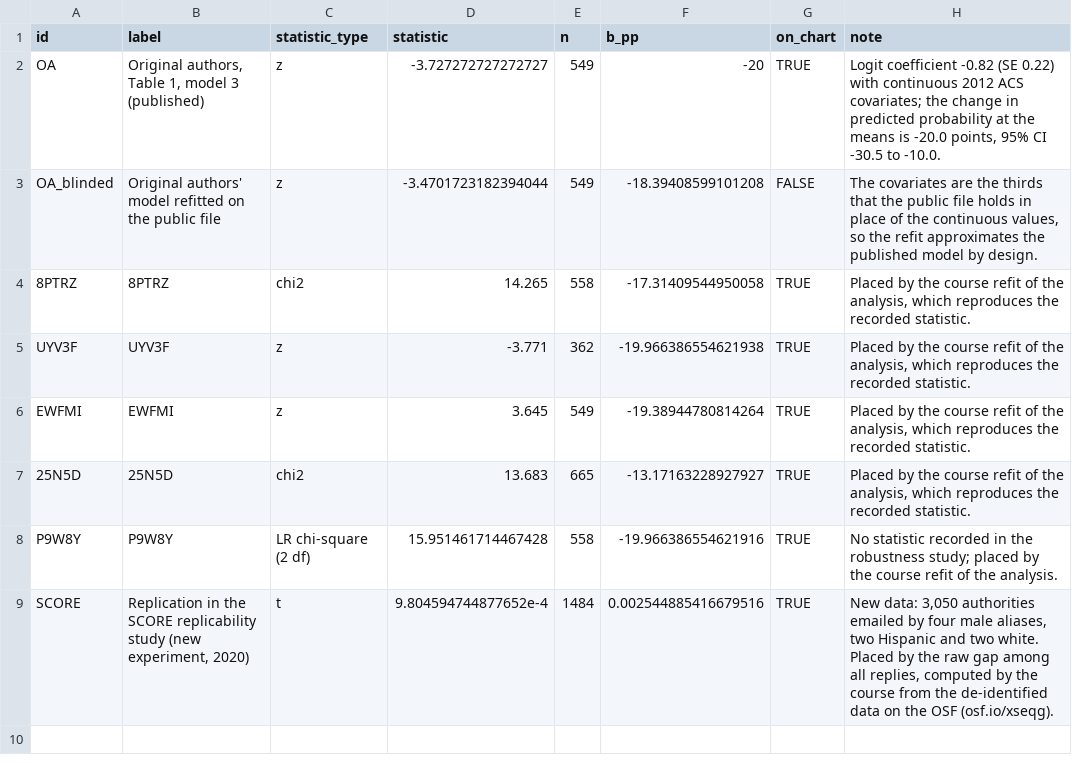
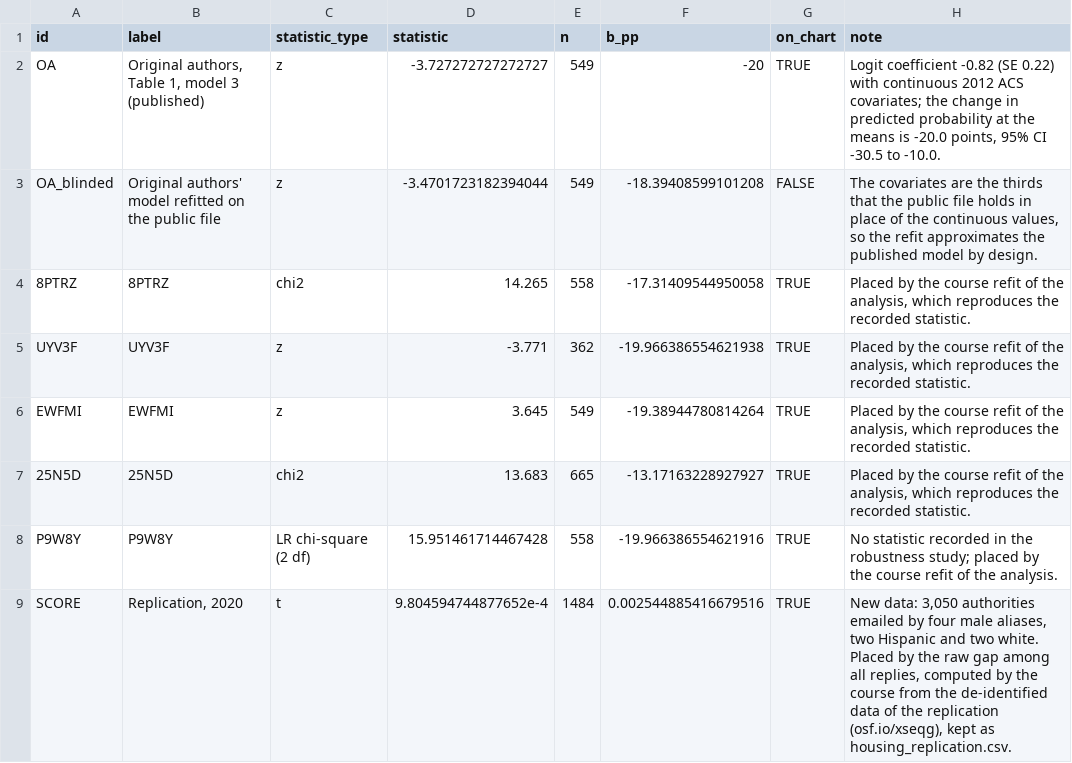
Before and after one commit to CodeMoreh/ar4ds-housing, a CSV file: data/reference_marks.csv, drawn as a sheet.

Commit message:
The mark of the replication tagged Replication 2020, with a short label and pop-up title; the run sheet names the folders of the formats

```diff
--- a/data/reference_marks.csv
+++ b/data/reference_marks.csv
@@ -8,2 +8,2 @@ EWFMI,EWFMI,z,3.645,549,-19.38944780814264,TRUE,"Placed by the course refit of t
 P9W8Y,P9W8Y,LR chi-square (2 df),15.951461714467428,558,-19.966386554621916,TRUE,No statistic recorded in the robustness study; placed by the course refit of the analysis.
-SCORE,"Replication in the SCORE replicability study (new experiment, 2020)",t,9.804594744877652e-4,1484,0.002544885416679516,TRUE,"New data: 3,050 authorities emailed by four male aliases, two Hispanic and two white. Placed by the raw gap among all replies, computed by the course from the de-identified data on the OSF (osf.io/xseqg)."
+SCORE,"Replication, 2020",t,9.804594744877652e-4,1484,0.002544885416679516,TRUE,"New data: 3,050 authorities emailed by four male aliases, two Hispanic and two white. Placed by the raw gap among all replies, computed by the course from the de-identified data of the replication (osf.io/xseqg), kept as housing_replication.csv."
```
Also changed, not shown: 7 other files.
